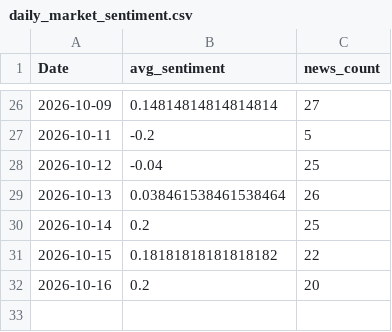
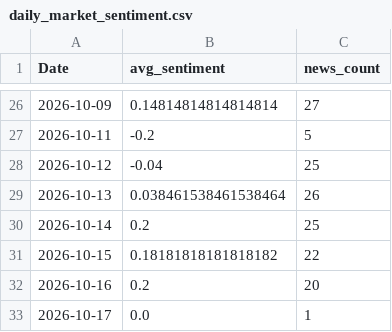
Before and after one commit to roshanpandey-1/Nepal-Stock-Market-Predictor-Dashboard, a CSV file: deploy_data/news/daily_market_sentiment.csv, drawn as a sheet; only a part is shown, gaps mark what is left out.

```diff
--- a/deploy_data/news/daily_market_sentiment.csv
+++ b/deploy_data/news/daily_market_sentiment.csv
@@ -32 +32,2 @@ Date,avg_sentiment,news_count
 2026-10-16,0.2,20
+2026-10-17,0.0,1
```
Also changed, not shown: deploy_data/news/news_sentiment.csv.
